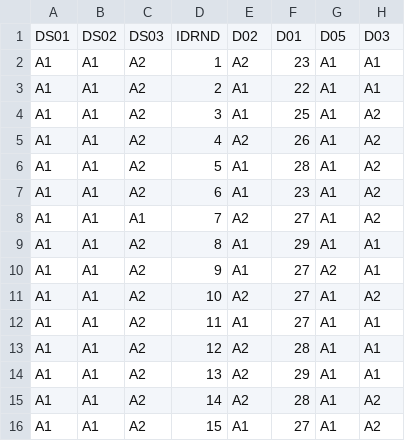
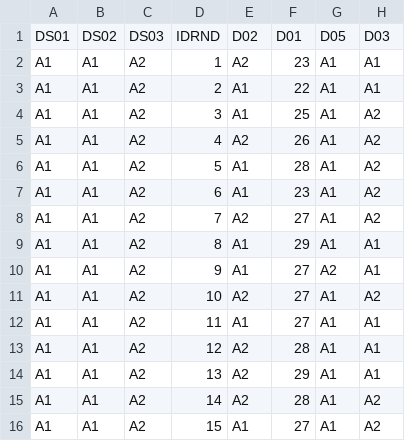
Before and after one commit to Trojan13/ma-ems, a CSV file: study/raw_data/survey_results.csv, drawn as a sheet; only a part is shown; the diff names each change by its address in the sheet, - before the commit and + after, or states it on an @@ line.

Commit message:
Corrected one answer in agreement with subject

```diff
--- a/study/raw_data/survey_results.csv
+++ b/study/raw_data/survey_results.csv
-C8: A1
+C8: A2
```
